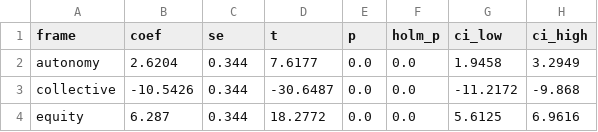
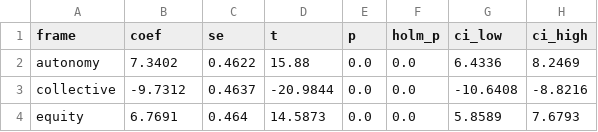
Before and after one commit to yichao2022/llm-policy-simulation, a CSV file: outputs/table6_h3_frame_manipulation.csv, drawn as a sheet.

```diff
--- a/outputs/table6_h3_frame_manipulation.csv
+++ b/outputs/table6_h3_frame_manipulation.csv
@@ -1,4 +1,4 @@
 frame,coef,se,t,p,holm_p,ci_low,ci_high
-autonomy,2.6204,0.344,7.6177,0.0,0.0,1.9458,3.2949
-collective,-10.5426,0.344,-30.6487,0.0,0.0,-11.2172,-9.868
-equity,6.287,0.344,18.2772,0.0,0.0,5.6125,6.9616
+autonomy,7.3402,0.4622,15.88,0.0,0.0,6.4336,8.2469
+collective,-9.7312,0.4637,-20.9844,0.0,0.0,-10.6408,-8.8216
+equity,6.7691,0.464,14.5873,0.0,0.0,5.8589,7.6793
```
Also changed, not shown: outputs/frame_delta_analysis.csv, outputs/h3_mean_delta_by_model_frame.csv, 54 other files.
